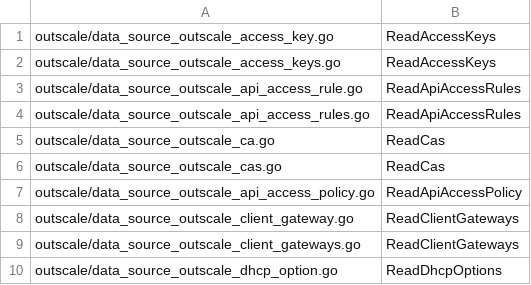
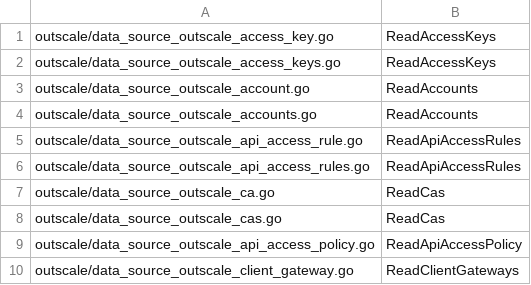
Before and after one commit to outscale/terraform-provider-outscale-doc-components, a CSV file: Content/resource-correspondence.csv, drawn as a sheet; only a part is shown; the shorter side is filled out with more unchanged rows.

```diff
--- a/Content/resource-correspondence.csv
+++ b/Content/resource-correspondence.csv
@@ -2,2 +2,4 @@
  outscale/data_source_outscale_access_keys.go, ReadAccessKeys
+ outscale/data_source_outscale_account.go, ReadAccounts
+ outscale/data_source_outscale_accounts.go, ReadAccounts
  outscale/data_source_outscale_api_access_rule.go, ReadApiAccessRules
```
Also changed, not shown: Content/variables.csv, 2 other files.
